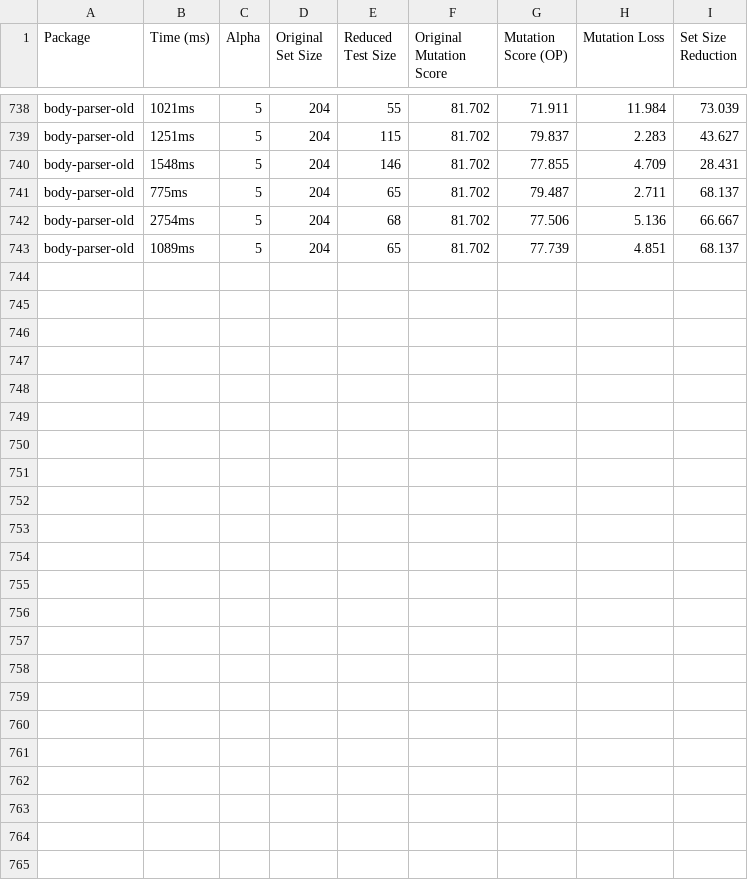
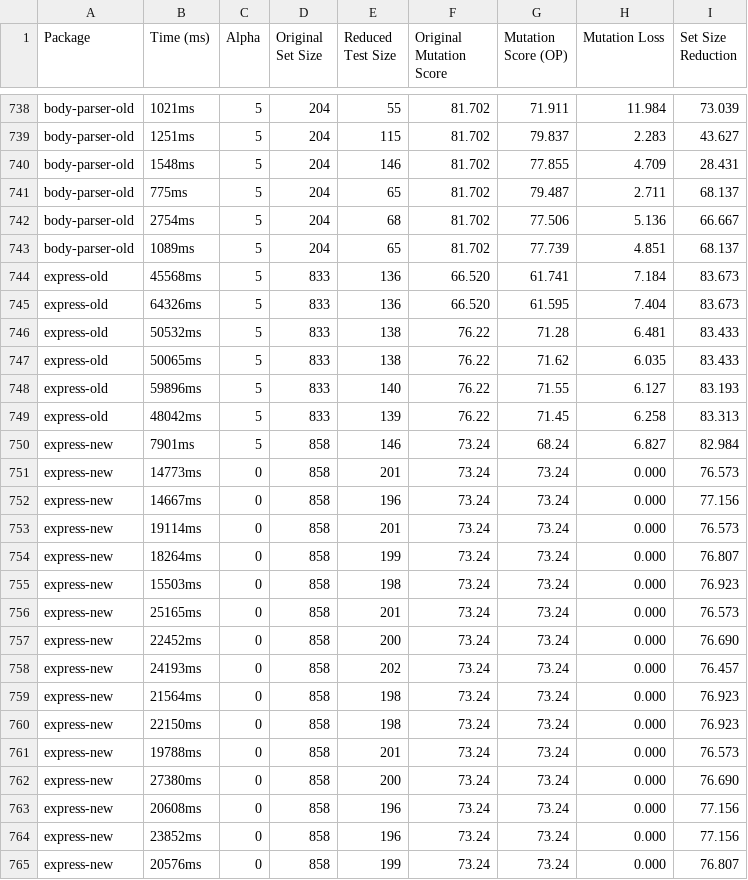
Before and after one commit to areejrazzaq/Test-Suite-Reduction, a CSV file: hgsAlpha.csv, drawn as a sheet; only a part is shown, gaps mark what is left out.

Commit message:
fixed mutation score

```diff
--- a/hgsAlpha.csv
+++ b/hgsAlpha.csv
@@ -743 +743,23 @@ body-parser-old,2754ms,5,204,68,81.702,77.506,5.136,66.667
 body-parser-old,1089ms,5,204,65,81.702,77.739,4.851,68.137
+express-old,45568ms,5,833,136,66.520,61.741,7.184,83.673
+express-old,64326ms,5,833,136,66.520,61.595,7.404,83.673
+express-old,50532ms,5,833,138,76.22,71.28,6.481,83.433
+express-old,50065ms,5,833,138,76.22,71.62,6.035,83.433
+express-old,59896ms,5,833,140,76.22,71.55,6.127,83.193
+express-old,48042ms,5,833,139,76.22,71.45,6.258,83.313
+express-new,7901ms,5,858,146,73.24,68.24,6.827,82.984
+express-new,14773ms,0,858,201,73.24,73.24,0.000,76.573
+express-new,14667ms,0,858,196,73.24,73.24,0.000,77.156
+express-new,19114ms,0,858,201,73.24,73.24,0.000,76.573
+express-new,18264ms,0,858,199,73.24,73.24,0.000,76.807
+express-new,15503ms,0,858,198,73.24,73.24,0.000,76.923
+express-new,25165ms,0,858,201,73.24,73.24,0.000,76.573
+express-new,22452ms,0,858,200,73.24,73.24,0.000,76.690
+express-new,24193ms,0,858,202,73.24,73.24,0.000,76.457
+express-new,21564ms,0,858,198,73.24,73.24,0.000,76.923
+express-new,22150ms,0,858,198,73.24,73.24,0.000,76.923
+express-new,19788ms,0,858,201,73.24,73.24,0.000,76.573
+express-new,27380ms,0,858,200,73.24,73.24,0.000,76.690
+express-new,20608ms,0,858,196,73.24,73.24,0.000,77.156
+express-new,23852ms,0,858,196,73.24,73.24,0.000,77.156
+express-new,20576ms,0,858,199,73.24,73.24,0.000,76.807
```
Also changed, not shown: delayedGreedy-ensemble.csv, greedyEnsemble.csv, 6 other files.
